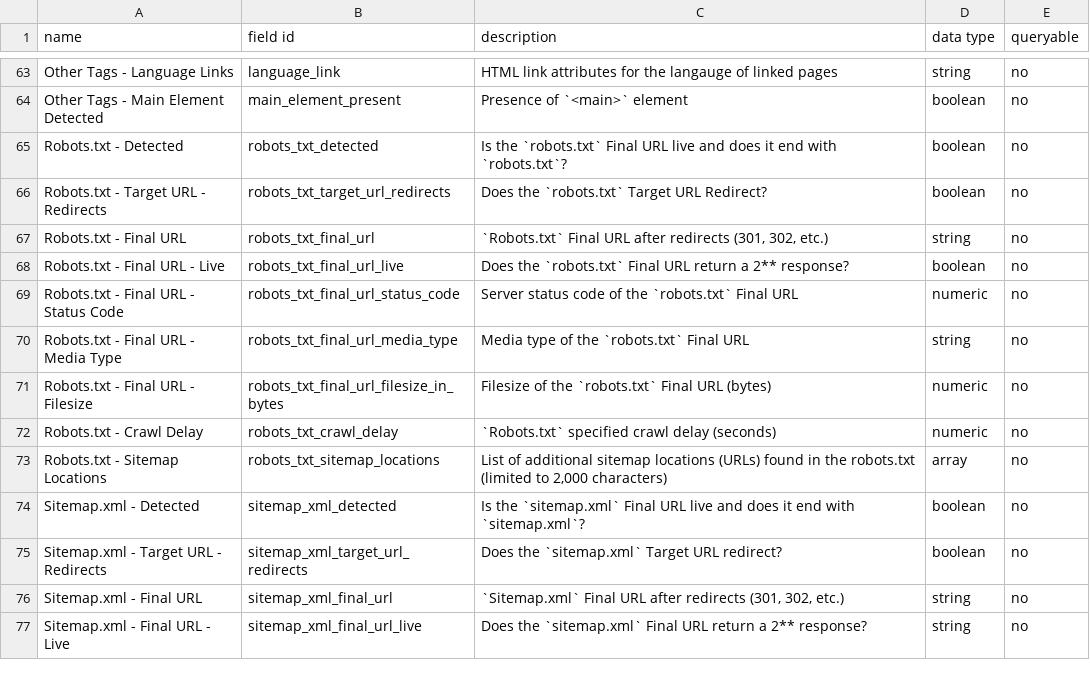
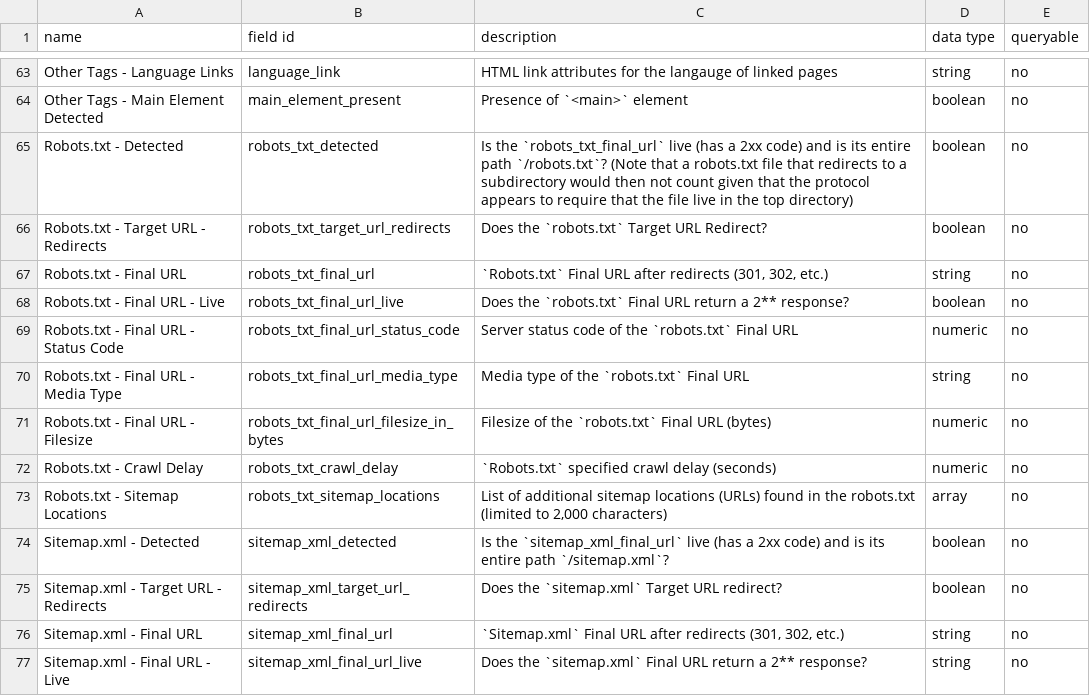
Before and after one commit to GSA/site-scanning-documentation, a CSV file: data/Site_Scanning_Data_Dictionary.csv, drawn as a sheet; only a part is shown, gaps mark what is left out.

Commit message:
2 edits

```diff
--- a/data/Site_Scanning_Data_Dictionary.csv
+++ b/data/Site_Scanning_Data_Dictionary.csv
@@ -64,3 +64,3 @@ Other Tags - Language Links,language_link,HTML link attributes for the langauge
 Other Tags - Main Element Detected,main_element_present,Presence of `<main>` element,boolean,no
-Robots.txt - Detected,robots_txt_detected,Is the `robots.txt` Final URL live and does it end with `robots.txt`?,boolean,no
+Robots.txt - Detected,robots_txt_detected,Is the `robots_txt_final_url` live (has a 2xx code) and is its entire path `/robots.txt`? (Note that a robots.txt file that redirects to a subdirectory would then not count given that the protocol appears to require that the file live in the top directory),boolean,no
 Robots.txt - Target URL - Redirects,robots_txt_target_url_redirects,Does the `robots.txt` Target URL Redirect?,boolean,no
@@ -73,3 +73,3 @@ Robots.txt - Crawl Delay,robots_txt_crawl_delay,`Robots.txt` specified crawl del
 Robots.txt - Sitemap Locations,robots_txt_sitemap_locations,"List of additional sitemap locations (URLs) found in the robots.txt (limited to 2,000 characters)",array,no
-Sitemap.xml - Detected,sitemap_xml_detected,Is the `sitemap.xml` Final URL live and does it end with `sitemap.xml`?,boolean,no
+Sitemap.xml - Detected,sitemap_xml_detected,Is the `sitemap_xml_final_url` live (has a 2xx code) and is its entire path `/sitemap.xml`?,boolean,no
 Sitemap.xml - Target URL - Redirects,sitemap_xml_target_url_redirects,Does the `sitemap.xml` Target URL redirect?,boolean,no
```
